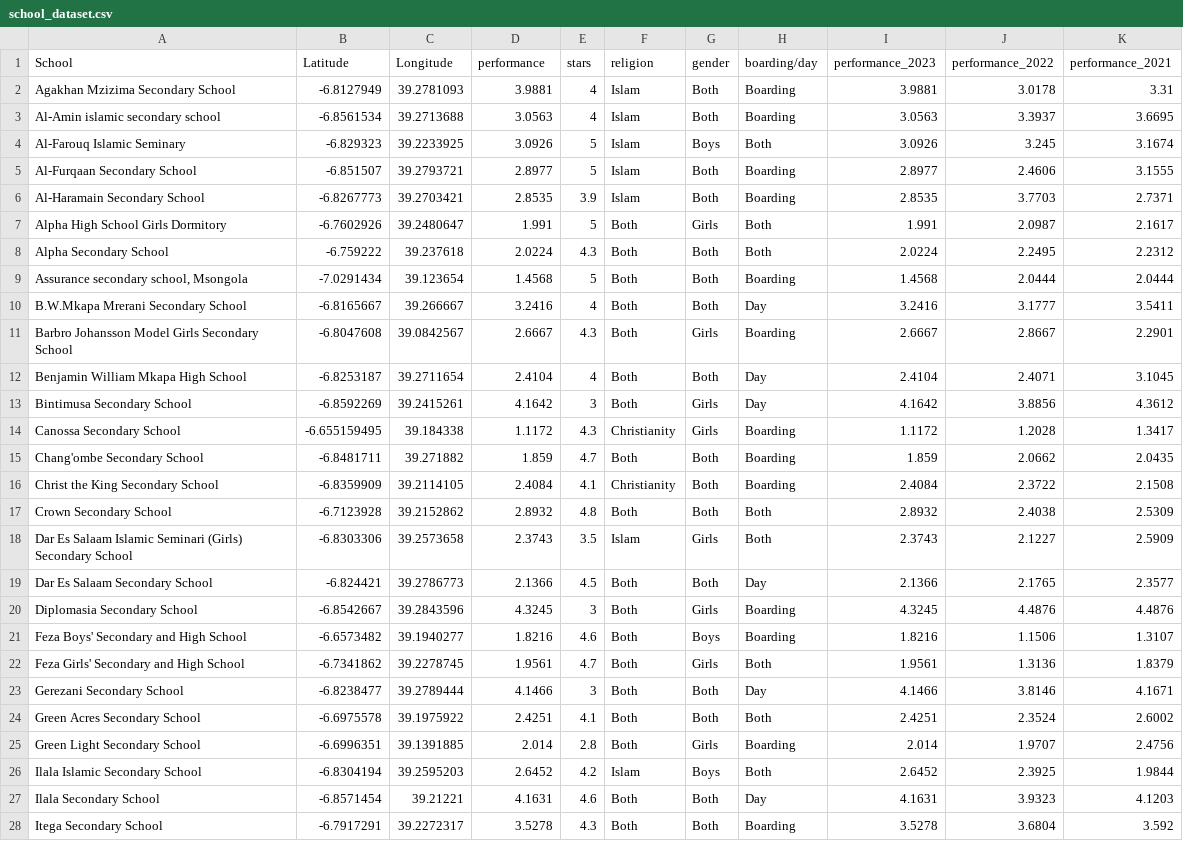
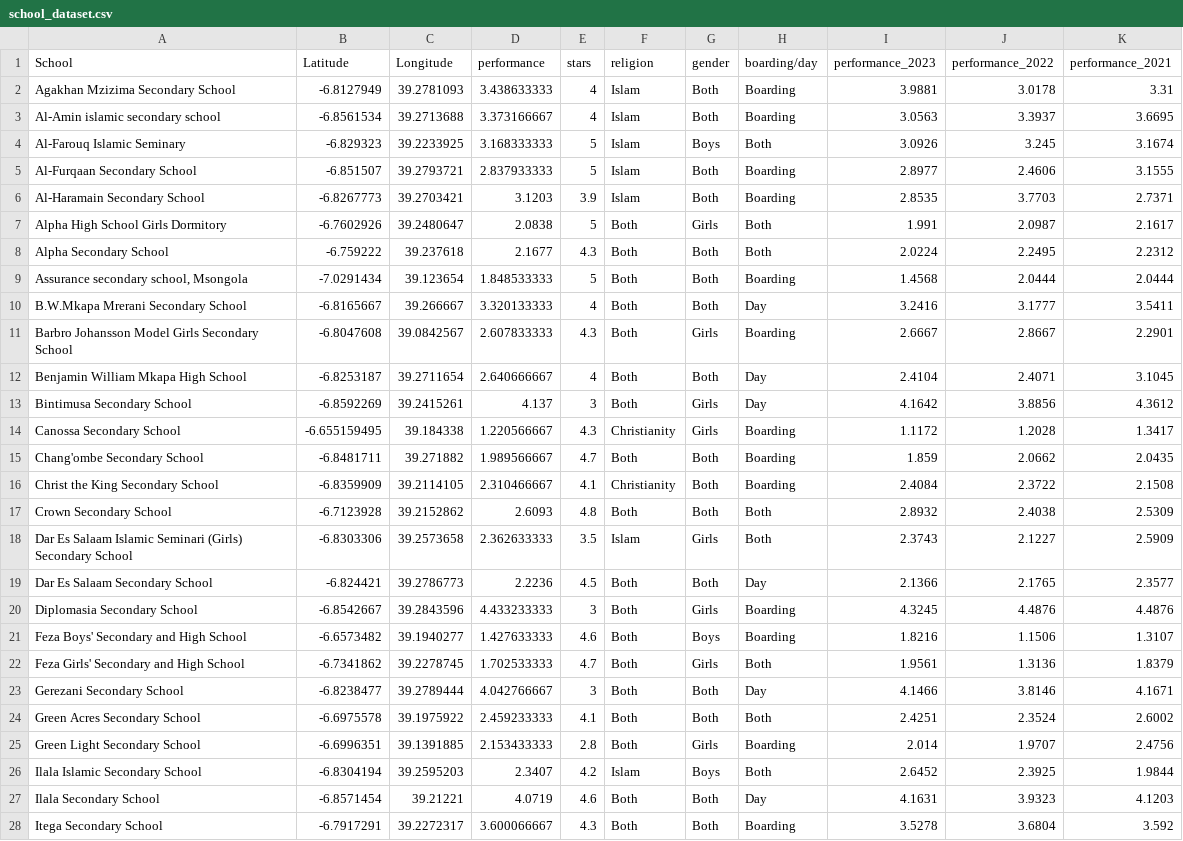
Before and after one commit to imissatz/Academic-Navigator, a CSV file: school_dataset.csv, drawn as a sheet; only a part is shown; the diff covers the shown part only.

```diff
--- a/school_dataset.csv
+++ b/school_dataset.csv
@@ -1,28 +1,28 @@
 School,Latitude,Longitude,performance,stars,religion,gender,boarding/day,performance_2023,performance_2022,performance_2021
-Agakhan Mzizima Secondary School,-6.8127949,39.2781093,3.9881,4,Islam,Both,Boarding,3.9881,3.0178,3.31
-Al-Amin islamic secondary school,-6.8561534,39.2713688,3.0563,4,Islam,Both,Boarding,3.0563,3.3937,3.6695
-Al-Farouq Islamic Seminary,-6.829323,39.2233925,3.0926,5,Islam,Boys,Both,3.0926,3.245,3.1674
-Al-Furqaan Secondary School,-6.851507,39.2793721,2.8977,5,Islam,Both,Boarding,2.8977,2.4606,3.1555
-Al-Haramain Secondary School,-6.8267773,39.2703421,2.8535,3.9,Islam,Both,Boarding,2.8535,3.7703,2.7371
-Alpha High School Girls Dormitory,-6.7602926,39.2480647,1.991,5,Both,Girls,Both,1.991,2.0987,2.1617
-Alpha Secondary School,-6.759222,39.237618,2.0224,4.3,Both,Both,Both,2.0224,2.2495,2.2312
-"Assurance secondary school, Msongola",-7.0291434,39.123654,1.4568,5,Both,Both,Boarding,1.4568,2.0444,2.0444
-B.W.Mkapa Mrerani Secondary School,-6.8165667,39.266667,3.2416,4,Both,Both,Day,3.2416,3.1777,3.5411
-Barbro Johansson Model Girls Secondary School,-6.8047608,39.0842567,2.6667,4.3,Both,Girls,Boarding,2.6667,2.8667,2.2901
-Benjamin William Mkapa High School,-6.8253187,39.2711654,2.4104,4,Both,Both,Day,2.4104,2.4071,3.1045
-Bintimusa Secondary School,-6.8592269,39.2415261,4.1642,3,Both,Girls,Day,4.1642,3.8856,4.3612
-Canossa Secondary School,-6.655159495,39.184338,1.1172,4.3,Christianity,Girls,Boarding,1.1172,1.2028,1.3417
-Chang'ombe Secondary School,-6.8481711,39.271882,1.859,4.7,Both,Both,Boarding,1.859,2.0662,2.0435
-Christ the King Secondary School,-6.8359909,39.2114105,2.4084,4.1,Christianity,Both,Boarding,2.4084,2.3722,2.1508
-Crown Secondary School,-6.7123928,39.2152862,2.8932,4.8,Both,Both,Both,2.8932,2.4038,2.5309
-Dar Es Salaam Islamic Seminari (Girls) Secondary School,-6.8303306,39.2573658,2.3743,3.5,Islam,Girls,Both,2.3743,2.1227,2.5909
-Dar Es Salaam Secondary School,-6.824421,39.2786773,2.1366,4.5,Both,Both,Day,2.1366,2.1765,2.3577
-Diplomasia Secondary School,-6.8542667,39.2843596,4.3245,3,Both,Girls,Boarding,4.3245,4.4876,4.4876
-Feza Boys' Secondary and High School,-6.6573482,39.1940277,1.8216,4.6,Both,Boys,Boarding,1.8216,1.1506,1.3107
-Feza Girls' Secondary and High School,-6.7341862,39.2278745,1.9561,4.7,Both,Girls,Both,1.9561,1.3136,1.8379
-Gerezani Secondary School,-6.8238477,39.2789444,4.1466,3,Both,Both,Day,4.1466,3.8146,4.1671
-Green Acres Secondary School,-6.6975578,39.1975922,2.4251,4.1,Both,Both,Both,2.4251,2.3524,2.6002
-Green Light Secondary School,-6.6996351,39.1391885,2.014,2.8,Both,Girls,Boarding,2.014,1.9707,2.4756
-Ilala Islamic Secondary School,-6.8304194,39.2595203,2.6452,4.2,Islam,Boys,Both,2.6452,2.3925,1.9844
-Ilala Secondary School,-6.8571454,39.21221,4.1631,4.6,Both,Both,Day,4.1631,3.9323,4.1203
-Itega Secondary School,-6.7917291,39.2272317,3.5278,4.3,Both,Both,Boarding,3.5278,3.6804,3.592
+Agakhan Mzizima Secondary School,-6.8127949,39.2781093,3.438633333,4,Islam,Both,Boarding,3.9881,3.0178,3.31
+Al-Amin islamic secondary school,-6.8561534,39.2713688,3.373166667,4,Islam,Both,Boarding,3.0563,3.3937,3.6695
+Al-Farouq Islamic Seminary,-6.829323,39.2233925,3.168333333,5,Islam,Boys,Both,3.0926,3.245,3.1674
+Al-Furqaan Secondary School,-6.851507,39.2793721,2.837933333,5,Islam,Both,Boarding,2.8977,2.4606,3.1555
+Al-Haramain Secondary School,-6.8267773,39.2703421,3.1203,3.9,Islam,Both,Boarding,2.8535,3.7703,2.7371
+Alpha High School Girls Dormitory,-6.7602926,39.2480647,2.0838,5,Both,Girls,Both,1.991,2.0987,2.1617
+Alpha Secondary School,-6.759222,39.237618,2.1677,4.3,Both,Both,Both,2.0224,2.2495,2.2312
+"Assurance secondary school, Msongola",-7.0291434,39.123654,1.848533333,5,Both,Both,Boarding,1.4568,2.0444,2.0444
+B.W.Mkapa Mrerani Secondary School,-6.8165667,39.266667,3.320133333,4,Both,Both,Day,3.2416,3.1777,3.5411
+Barbro Johansson Model Girls Secondary School,-6.8047608,39.0842567,2.607833333,4.3,Both,Girls,Boarding,2.6667,2.8667,2.2901
+Benjamin William Mkapa High School,-6.8253187,39.2711654,2.640666667,4,Both,Both,Day,2.4104,2.4071,3.1045
+Bintimusa Secondary School,-6.8592269,39.2415261,4.137,3,Both,Girls,Day,4.1642,3.8856,4.3612
+Canossa Secondary School,-6.655159495,39.184338,1.220566667,4.3,Christianity,Girls,Boarding,1.1172,1.2028,1.3417
+Chang'ombe Secondary School,-6.8481711,39.271882,1.989566667,4.7,Both,Both,Boarding,1.859,2.0662,2.0435
+Christ the King Secondary School,-6.8359909,39.2114105,2.310466667,4.1,Christianity,Both,Boarding,2.4084,2.3722,2.1508
+Crown Secondary School,-6.7123928,39.2152862,2.6093,4.8,Both,Both,Both,2.8932,2.4038,2.5309
+Dar Es Salaam Islamic Seminari (Girls) Secondary School,-6.8303306,39.2573658,2.362633333,3.5,Islam,Girls,Both,2.3743,2.1227,2.5909
+Dar Es Salaam Secondary School,-6.824421,39.2786773,2.2236,4.5,Both,Both,Day,2.1366,2.1765,2.3577
+Diplomasia Secondary School,-6.8542667,39.2843596,4.433233333,3,Both,Girls,Boarding,4.3245,4.4876,4.4876
+Feza Boys' Secondary and High School,-6.6573482,39.1940277,1.427633333,4.6,Both,Boys,Boarding,1.8216,1.1506,1.3107
+Feza Girls' Secondary and High School,-6.7341862,39.2278745,1.702533333,4.7,Both,Girls,Both,1.9561,1.3136,1.8379
+Gerezani Secondary School,-6.8238477,39.2789444,4.042766667,3,Both,Both,Day,4.1466,3.8146,4.1671
+Green Acres Secondary School,-6.6975578,39.1975922,2.459233333,4.1,Both,Both,Both,2.4251,2.3524,2.6002
+Green Light Secondary School,-6.6996351,39.1391885,2.153433333,2.8,Both,Girls,Boarding,2.014,1.9707,2.4756
+Ilala Islamic Secondary School,-6.8304194,39.2595203,2.3407,4.2,Islam,Boys,Both,2.6452,2.3925,1.9844
+Ilala Secondary School,-6.8571454,39.21221,4.0719,4.6,Both,Both,Day,4.1631,3.9323,4.1203
+Itega Secondary School,-6.7917291,39.2272317,3.600066667,4.3,Both,Both,Boarding,3.5278,3.6804,3.592
```
Also changed, not shown: 63 edited cells elsewhere in this file, 4 other files.
